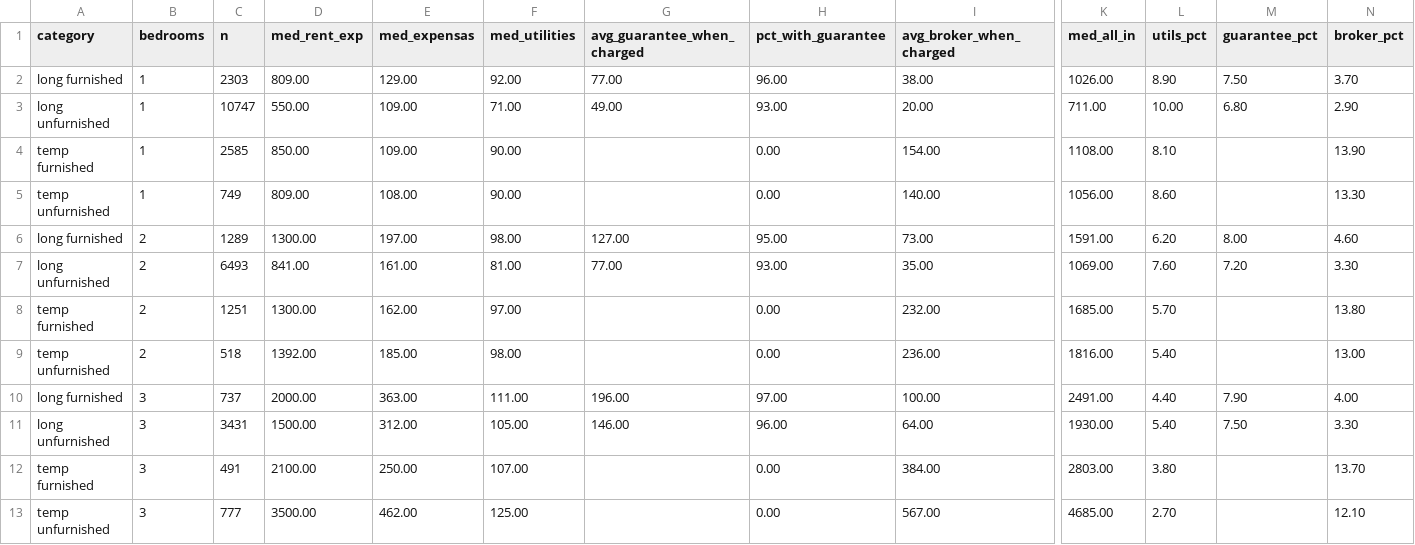
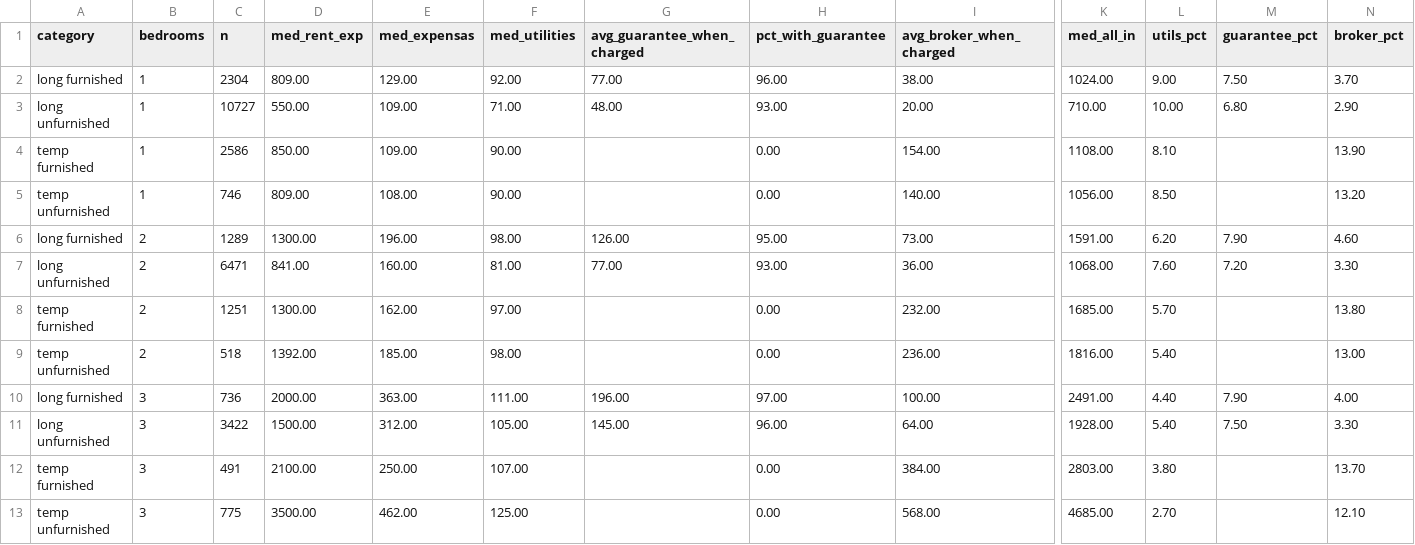
Before and after one commit to unitrank/buenos-aires-rental-market, a CSV file: data/latest/cost-breakdown.csv, drawn as a sheet; only a part is shown, gaps mark what is left out; the diff names each change by its address in the sheet, - before the commit and + after, or states it on an @@ line.

```diff
--- a/data/latest/cost-breakdown.csv
+++ b/data/latest/cost-breakdown.csv
-C2 (n): 2303
+C2 (n): 2304
-K2 (med_all_in): 1026.00
+K2 (med_all_in): 1024.00
-L2 (utils_pct): 8.90
+L2 (utils_pct): 9.00
-C3 (n): 10747
+C3 (n): 10727
-G3 (avg_guarantee_when_charged): 49.00
+G3 (avg_guarantee_when_charged): 48.00
-K3 (med_all_in): 711.00
+K3 (med_all_in): 710.00
-C4 (n): 2585
+C4 (n): 2586
-C5 (n): 749
+C5 (n): 746
-L5 (utils_pct): 8.60
+L5 (utils_pct): 8.50
-N5 (broker_pct): 13.30
+N5 (broker_pct): 13.20
-E6 (med_expensas): 197.00
+E6 (med_expensas): 196.00
-G6 (avg_guarantee_when_charged): 127.00
+G6 (avg_guarantee_when_charged): 126.00
-M6 (guarantee_pct): 8.00
+M6 (guarantee_pct): 7.90
-C7 (n): 6493
+C7 (n): 6471
-E7 (med_expensas): 161.00
+E7 (med_expensas): 160.00
-I7 (avg_broker_when_charged): 35.00
+I7 (avg_broker_when_charged): 36.00
-K7 (med_all_in): 1069.00
+K7 (med_all_in): 1068.00
-C10 (n): 737
+C10 (n): 736
-C11 (n): 3431
+C11 (n): 3422
-G11 (avg_guarantee_when_charged): 146.00
+G11 (avg_guarantee_when_charged): 145.00
-K11 (med_all_in): 1930.00
+K11 (med_all_in): 1928.00
-C13 (n): 777
+C13 (n): 775
-I13 (avg_broker_when_charged): 567.00
+I13 (avg_broker_when_charged): 568.00
```
Also changed, not shown: data/history/uaci-2026-09.csv, data/latest/by-barrio.csv, 7 other files.
